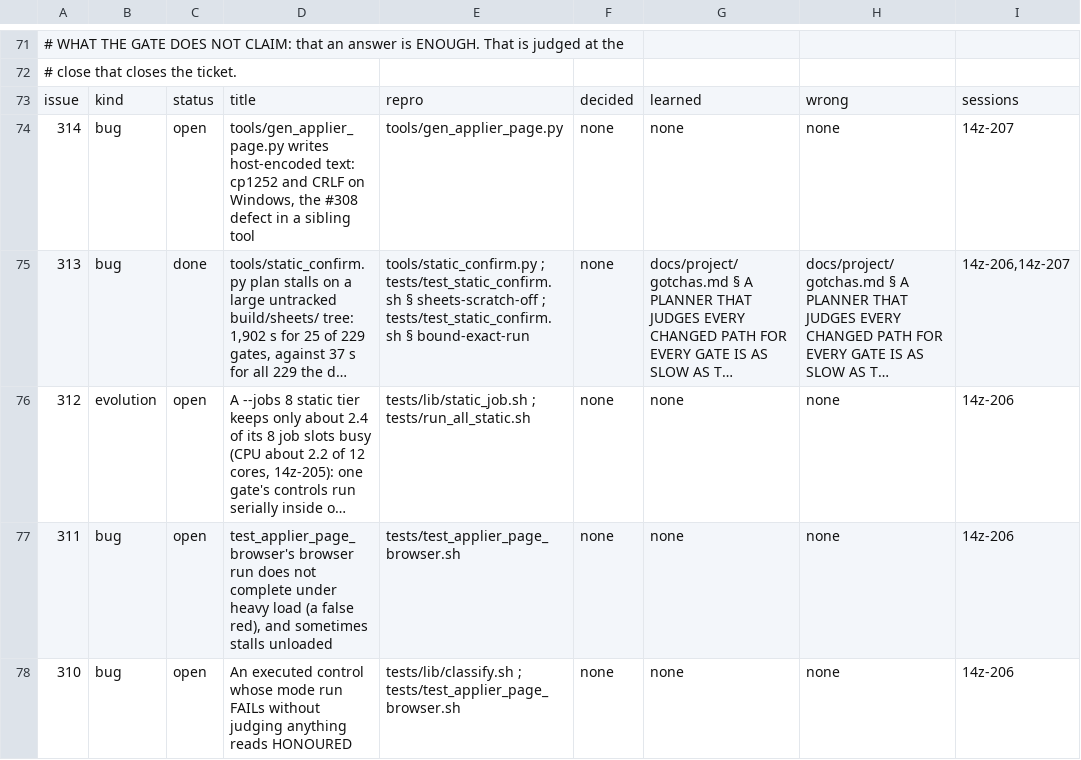
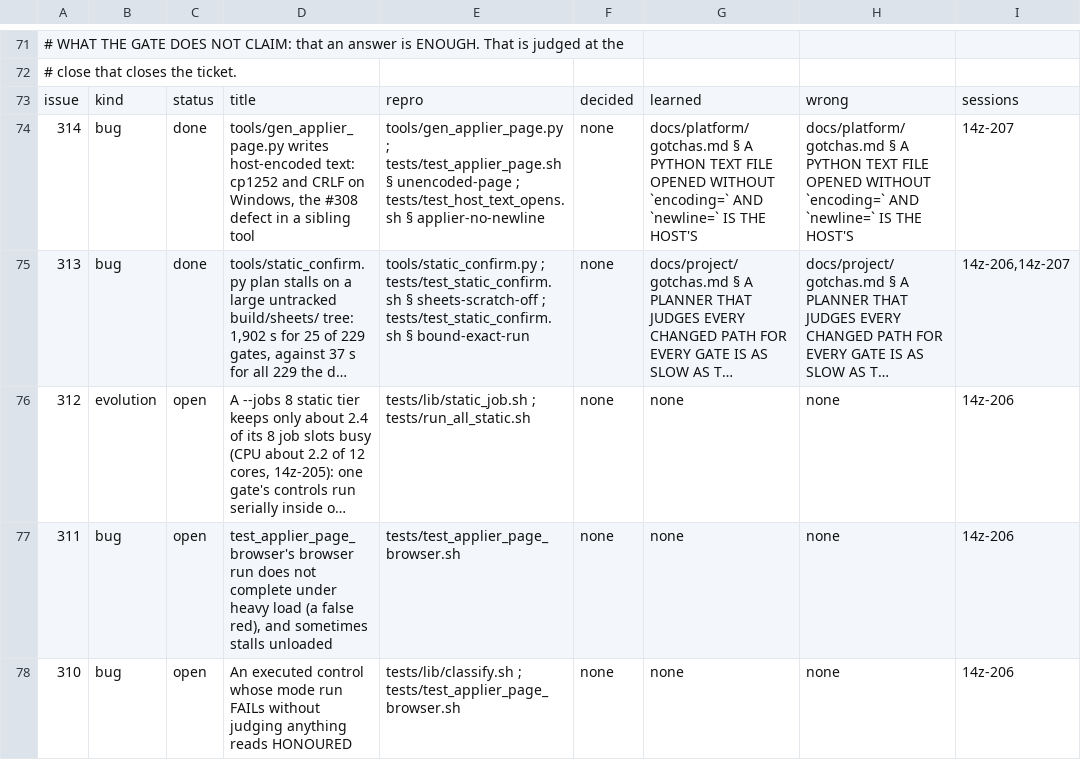
Before and after one commit to DefinitelyFrenchName/VampireSaved, a TSV file: docs/project/tickets.tsv, drawn as a sheet; only a part is shown, gaps mark what is left out; long unchanged cells end in …; the diff names each change by its address in the sheet, - before the commit and + after, or states it on an @@ line.

```diff
--- a/docs/project/tickets.tsv
+++ b/docs/project/tickets.tsv
-C74: open
+C74: done
-E74: tools/gen_applier_page.py
+E74: tools/gen_applier_page.py ; tests/test_applier_page.sh § unencoded-page ; tests/test_host_text_opens.sh § applier-no-newline
-G74: none
+G74: docs/platform/gotchas.md § A PYTHON TEXT FILE OPENED WITHOUT `encoding=` AND `newline=` IS THE HOST'S
-H74: none
+H74: docs/platform/gotchas.md § A PYTHON TEXT FILE OPENED WITHOUT `encoding=` AND `newline=` IS THE HOST'S
```
Also changed, not shown: docs/project/tickets_github.tsv, 36 other files.
